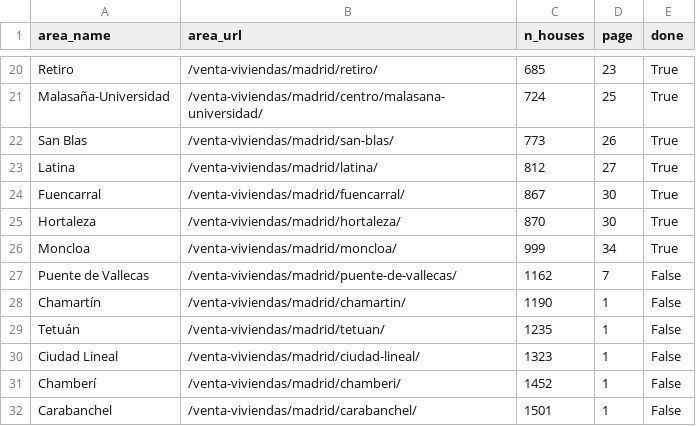
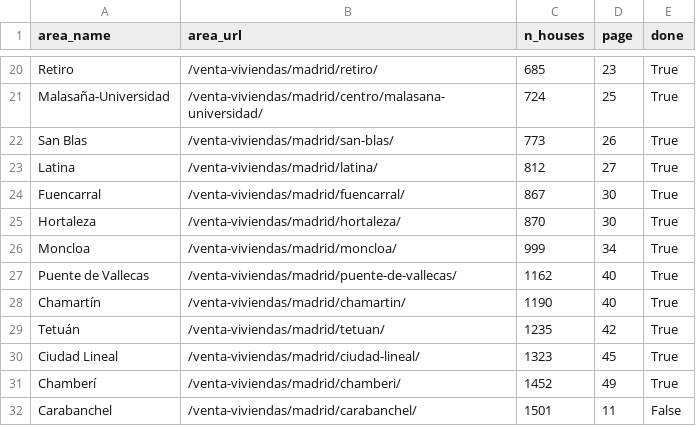
Before and after one commit to lorquez/real_estate_price_predictor, a CSV file: areas_df.csv, drawn as a sheet; only a part is shown, gaps mark what is left out.

```diff
--- a/areas_df.csv
+++ b/areas_df.csv
@@ -26,7 +26,7 @@ Hortaleza,/venta-viviendas/madrid/hortaleza/,870,30,True
 Moncloa,/venta-viviendas/madrid/moncloa/,999,34,True
-Puente de Vallecas,/venta-viviendas/madrid/puente-de-vallecas/,1162,7,False
-Chamartín,/venta-viviendas/madrid/chamartin/,1190,1,False
-Tetuán,/venta-viviendas/madrid/tetuan/,1235,1,False
-Ciudad Lineal,/venta-viviendas/madrid/ciudad-lineal/,1323,1,False
-Chamberí,/venta-viviendas/madrid/chamberi/,1452,1,False
-Carabanchel,/venta-viviendas/madrid/carabanchel/,1501,1,False
+Puente de Vallecas,/venta-viviendas/madrid/puente-de-vallecas/,1162,40,True
+Chamartín,/venta-viviendas/madrid/chamartin/,1190,40,True
+Tetuán,/venta-viviendas/madrid/tetuan/,1235,42,True
+Ciudad Lineal,/venta-viviendas/madrid/ciudad-lineal/,1323,45,True
+Chamberí,/venta-viviendas/madrid/chamberi/,1452,49,True
+Carabanchel,/venta-viviendas/madrid/carabanchel/,1501,11,False
```
Also changed, not shown: 2 other files.
